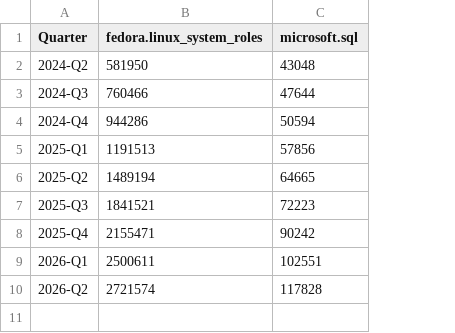
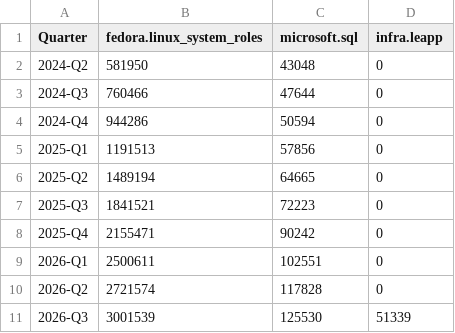
Before and after one commit to linux-system-roles/linux-system-roles-upstream-metrics, a CSV file: data/galaxy_collections_cumulative.csv, drawn as a sheet; the diff names each change by its address in the sheet, - before the commit and + after, or states it on an @@ line.

```diff
--- a/data/galaxy_collections_cumulative.csv
+++ b/data/galaxy_collections_cumulative.csv
+column D (infra.leapp), rows 2-10: all 0
+row 11: 2026-Q3 | 3001539 | 125530 | 51339
```
Also changed, not shown: data/galaxy_collections_summary.csv, data/galaxy_legacy_per_role_history.csv, 18 other files.
